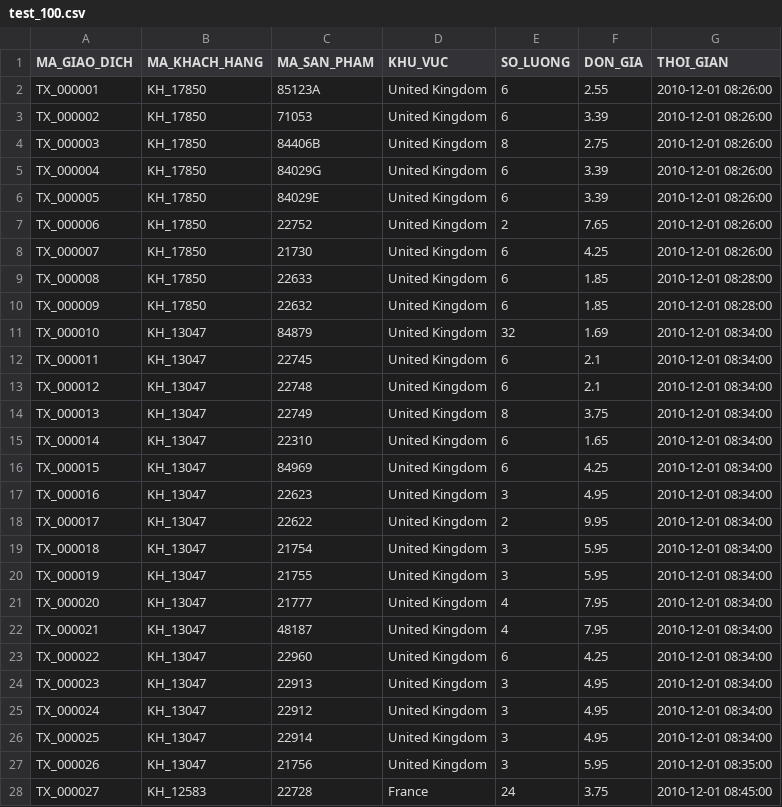
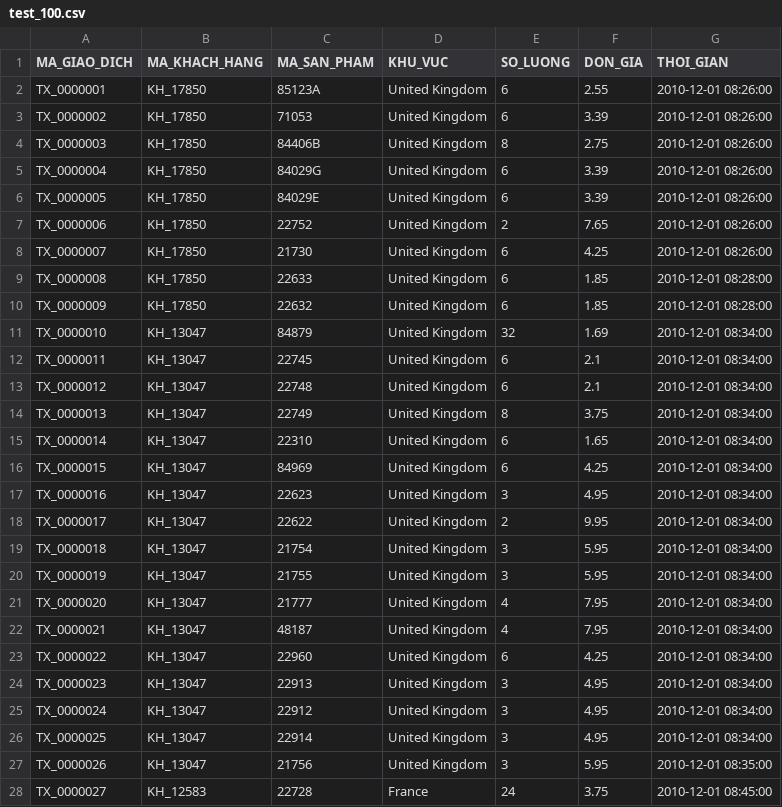
Before and after one commit to TuDoan21/BigData, a CSV file: data/test_100.csv, drawn as a sheet; only a part is shown; the diff covers the shown part only.

```diff
--- a/data/test_100.csv
+++ b/data/test_100.csv
@@ -1,28 +1,28 @@
 MA_GIAO_DICH,MA_KHACH_HANG,MA_SAN_PHAM,KHU_VUC,SO_LUONG,DON_GIA,THOI_GIAN
-TX_000001,KH_17850,85123A,United Kingdom,6,2.55,2010-12-01 08:26:00
-TX_000002,KH_17850,71053,United Kingdom,6,3.39,2010-12-01 08:26:00
-TX_000003,KH_17850,84406B,United Kingdom,8,2.75,2010-12-01 08:26:00
-TX_000004,KH_17850,84029G,United Kingdom,6,3.39,2010-12-01 08:26:00
-TX_000005,KH_17850,84029E,United Kingdom,6,3.39,2010-12-01 08:26:00
-TX_000006,KH_17850,22752,United Kingdom,2,7.65,2010-12-01 08:26:00
-TX_000007,KH_17850,21730,United Kingdom,6,4.25,2010-12-01 08:26:00
-TX_000008,KH_17850,22633,United Kingdom,6,1.85,2010-12-01 08:28:00
-TX_000009,KH_17850,22632,United Kingdom,6,1.85,2010-12-01 08:28:00
-TX_000010,KH_13047,84879,United Kingdom,32,1.69,2010-12-01 08:34:00
-TX_000011,KH_13047,22745,United Kingdom,6,2.1,2010-12-01 08:34:00
-TX_000012,KH_13047,22748,United Kingdom,6,2.1,2010-12-01 08:34:00
-TX_000013,KH_13047,22749,United Kingdom,8,3.75,2010-12-01 08:34:00
-TX_000014,KH_13047,22310,United Kingdom,6,1.65,2010-12-01 08:34:00
-TX_000015,KH_13047,84969,United Kingdom,6,4.25,2010-12-01 08:34:00
-TX_000016,KH_13047,22623,United Kingdom,3,4.95,2010-12-01 08:34:00
-TX_000017,KH_13047,22622,United Kingdom,2,9.95,2010-12-01 08:34:00
-TX_000018,KH_13047,21754,United Kingdom,3,5.95,2010-12-01 08:34:00
-TX_000019,KH_13047,21755,United Kingdom,3,5.95,2010-12-01 08:34:00
-TX_000020,KH_13047,21777,United Kingdom,4,7.95,2010-12-01 08:34:00
-TX_000021,KH_13047,48187,United Kingdom,4,7.95,2010-12-01 08:34:00
-TX_000022,KH_13047,22960,United Kingdom,6,4.25,2010-12-01 08:34:00
-TX_000023,KH_13047,22913,United Kingdom,3,4.95,2010-12-01 08:34:00
-TX_000024,KH_13047,22912,United Kingdom,3,4.95,2010-12-01 08:34:00
-TX_000025,KH_13047,22914,United Kingdom,3,4.95,2010-12-01 08:34:00
-TX_000026,KH_13047,21756,United Kingdom,3,5.95,2010-12-01 08:35:00
-TX_000027,KH_12583,22728,France,24,3.75,2010-12-01 08:45:00
+TX_0000001,KH_17850,85123A,United Kingdom,6,2.55,2010-12-01 08:26:00
+TX_0000002,KH_17850,71053,United Kingdom,6,3.39,2010-12-01 08:26:00
+TX_0000003,KH_17850,84406B,United Kingdom,8,2.75,2010-12-01 08:26:00
+TX_0000004,KH_17850,84029G,United Kingdom,6,3.39,2010-12-01 08:26:00
+TX_0000005,KH_17850,84029E,United Kingdom,6,3.39,2010-12-01 08:26:00
+TX_0000006,KH_17850,22752,United Kingdom,2,7.65,2010-12-01 08:26:00
+TX_0000007,KH_17850,21730,United Kingdom,6,4.25,2010-12-01 08:26:00
+TX_0000008,KH_17850,22633,United Kingdom,6,1.85,2010-12-01 08:28:00
+TX_0000009,KH_17850,22632,United Kingdom,6,1.85,2010-12-01 08:28:00
+TX_0000010,KH_13047,84879,United Kingdom,32,1.69,2010-12-01 08:34:00
+TX_0000011,KH_13047,22745,United Kingdom,6,2.1,2010-12-01 08:34:00
+TX_0000012,KH_13047,22748,United Kingdom,6,2.1,2010-12-01 08:34:00
+TX_0000013,KH_13047,22749,United Kingdom,8,3.75,2010-12-01 08:34:00
+TX_0000014,KH_13047,22310,United Kingdom,6,1.65,2010-12-01 08:34:00
+TX_0000015,KH_13047,84969,United Kingdom,6,4.25,2010-12-01 08:34:00
+TX_0000016,KH_13047,22623,United Kingdom,3,4.95,2010-12-01 08:34:00
+TX_0000017,KH_13047,22622,United Kingdom,2,9.95,2010-12-01 08:34:00
+TX_0000018,KH_13047,21754,United Kingdom,3,5.95,2010-12-01 08:34:00
+TX_0000019,KH_13047,21755,United Kingdom,3,5.95,2010-12-01 08:34:00
+TX_0000020,KH_13047,21777,United Kingdom,4,7.95,2010-12-01 08:34:00
+TX_0000021,KH_13047,48187,United Kingdom,4,7.95,2010-12-01 08:34:00
+TX_0000022,KH_13047,22960,United Kingdom,6,4.25,2010-12-01 08:34:00
+TX_0000023,KH_13047,22913,United Kingdom,3,4.95,2010-12-01 08:34:00
+TX_0000024,KH_13047,22912,United Kingdom,3,4.95,2010-12-01 08:34:00
+TX_0000025,KH_13047,22914,United Kingdom,3,4.95,2010-12-01 08:34:00
+TX_0000026,KH_13047,21756,United Kingdom,3,5.95,2010-12-01 08:35:00
+TX_0000027,KH_12583,22728,France,24,3.75,2010-12-01 08:45:00
```
Also changed, not shown: 73 edited cells elsewhere in this file, data/giao_dich_large_1000.csv, 11 other files.
